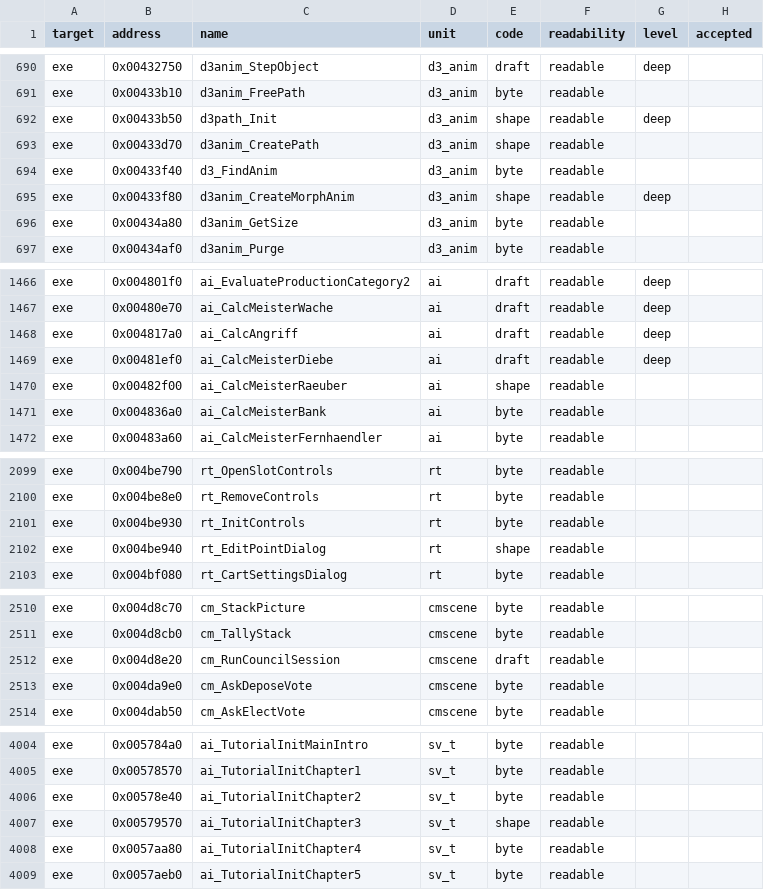
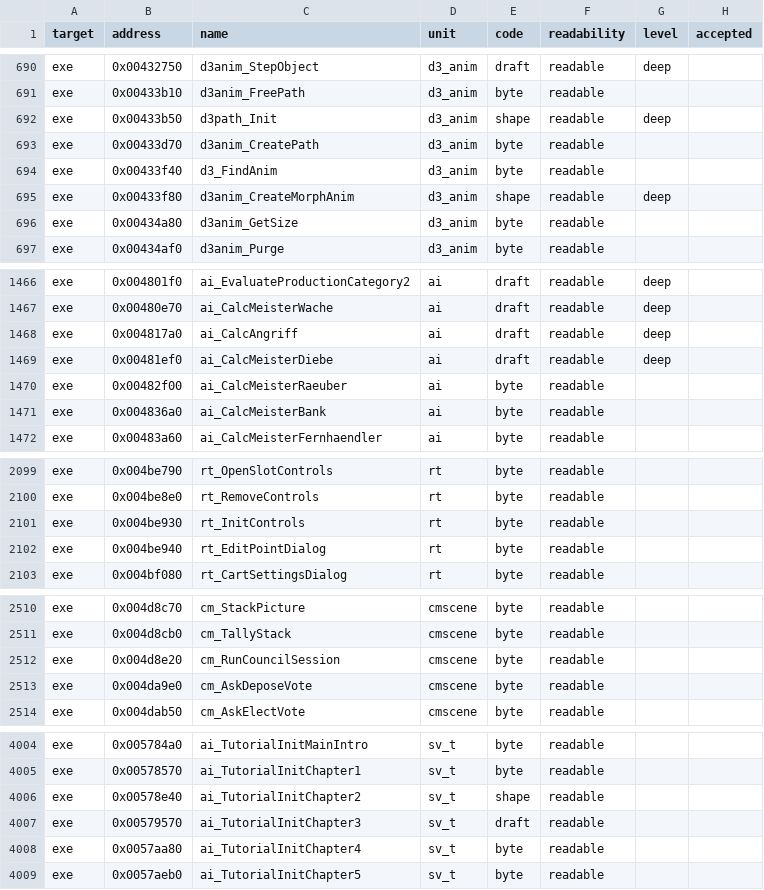
Before and after one commit to guildhaus/reguild, a TSV file: ledger/grades.tsv, drawn as a sheet; only a part is shown, gaps mark what is left out; the diff covers the shown part only.

```diff
--- a/ledger/grades.tsv
+++ b/ledger/grades.tsv
@@ -692,3 +692,3 @@ exe	0x00433b10	d3anim_FreePath	d3_anim	byte	readable
 exe	0x00433b50	d3path_Init	d3_anim	shape	readable	deep	
-exe	0x00433d70	d3anim_CreatePath	d3_anim	shape	readable		
+exe	0x00433d70	d3anim_CreatePath	d3_anim	byte	readable		
 exe	0x00433f40	d3_FindAnim	d3_anim	byte	readable		
@@ -1469,3 +1469,3 @@ exe	0x004817a0	ai_CalcAngriff	ai	draft	readable	deep
 exe	0x00481ef0	ai_CalcMeisterDiebe	ai	draft	readable	deep	
-exe	0x00482f00	ai_CalcMeisterRaeuber	ai	shape	readable		
+exe	0x00482f00	ai_CalcMeisterRaeuber	ai	byte	readable		
 exe	0x004836a0	ai_CalcMeisterBank	ai	byte	readable		
@@ -2101,3 +2101,3 @@ exe	0x004be8e0	rt_RemoveControls	rt	byte	readable
 exe	0x004be930	rt_InitControls	rt	byte	readable		
-exe	0x004be940	rt_EditPointDialog	rt	shape	readable		
+exe	0x004be940	rt_EditPointDialog	rt	byte	readable		
 exe	0x004bf080	rt_CartSettingsDialog	rt	byte	readable		
@@ -2511,3 +2511,3 @@ exe	0x004d8c70	cm_StackPicture	cmscene	byte	readable
 exe	0x004d8cb0	cm_TallyStack	cmscene	byte	readable		
-exe	0x004d8e20	cm_RunCouncilSession	cmscene	draft	readable		
+exe	0x004d8e20	cm_RunCouncilSession	cmscene	byte	readable		
 exe	0x004da9e0	cm_AskDeposeVote	cmscene	byte	readable		
@@ -4005,4 +4005,4 @@ exe	0x005784a0	ai_TutorialInitMainIntro	sv_t	byte	readable
 exe	0x00578570	ai_TutorialInitChapter1	sv_t	byte	readable		
-exe	0x00578e40	ai_TutorialInitChapter2	sv_t	byte	readable		
-exe	0x00579570	ai_TutorialInitChapter3	sv_t	shape	readable		
+exe	0x00578e40	ai_TutorialInitChapter2	sv_t	shape	readable		
+exe	0x00579570	ai_TutorialInitChapter3	sv_t	draft	readable		
 exe	0x0057aa80	ai_TutorialInitChapter4	sv_t	byte	readable		
```
Also changed, not shown: 7 edited cells elsewhere in this file.
